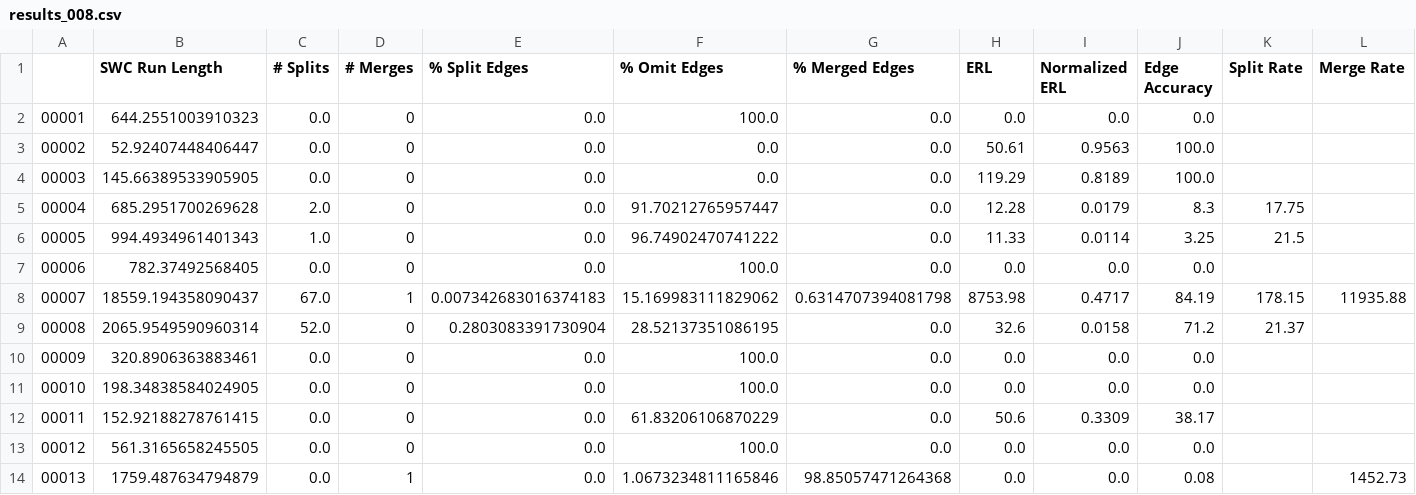
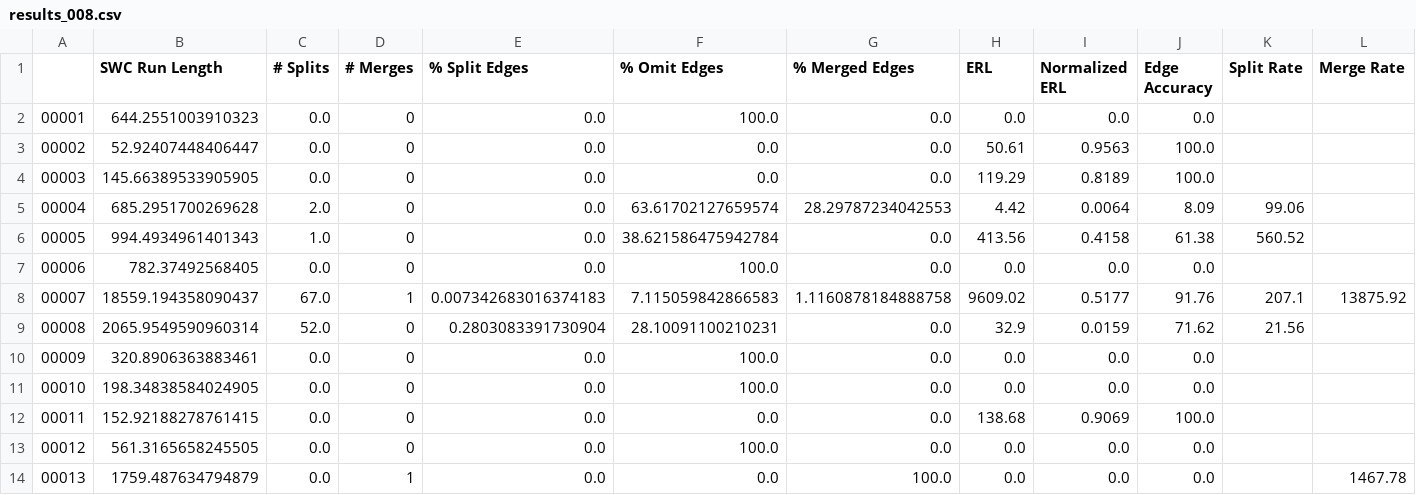
Before and after one commit to AllenNeuralDynamics/image-compression-challenge, a CSV file: baseline_segmentation_results/results_008.csv, drawn as a sheet.

```diff
--- a/baseline_segmentation_results/results_008.csv
+++ b/baseline_segmentation_results/results_008.csv
@@ -4,11 +4,11 @@
 00003,145.66389533905905,0.0,0,0.0,0.0,0.0,119.29,0.8189,100.0,,
-00004,685.2951700269628,2.0,0,0.0,91.70212765957447,0.0,12.28,0.0179,8.3,17.75,
-00005,994.4934961401343,1.0,0,0.0,96.74902470741222,0.0,11.33,0.0114,3.25,21.5,
+00004,685.2951700269628,2.0,0,0.0,63.61702127659574,28.29787234042553,4.42,0.0064,8.09,99.06,
+00005,994.4934961401343,1.0,0,0.0,38.621586475942784,0.0,413.56,0.4158,61.38,560.52,
 00006,782.37492568405,0.0,0,0.0,100.0,0.0,0.0,0.0,0.0,,
-00007,18559.194358090437,67.0,1,0.007342683016374183,15.169983111829062,0.6314707394081798,8753.98,0.4717,84.19,178.15,11935.88
-00008,2065.9549590960314,52.0,0,0.2803083391730904,28.52137351086195,0.0,32.6,0.0158,71.2,21.37,
+00007,18559.194358090437,67.0,1,0.007342683016374183,7.115059842866583,1.1160878184888758,9609.02,0.5177,91.76,207.1,13875.92
+00008,2065.9549590960314,52.0,0,0.2803083391730904,28.10091100210231,0.0,32.9,0.0159,71.62,21.56,
 00009,320.8906363883461,0.0,0,0.0,100.0,0.0,0.0,0.0,0.0,,
 00010,198.34838584024905,0.0,0,0.0,100.0,0.0,0.0,0.0,0.0,,
-00011,152.92188278761415,0.0,0,0.0,61.83206106870229,0.0,50.6,0.3309,38.17,,
+00011,152.92188278761415,0.0,0,0.0,0.0,0.0,138.68,0.9069,100.0,,
 00012,561.3165658245505,0.0,0,0.0,100.0,0.0,0.0,0.0,0.0,,
-00013,1759.487634794879,0.0,1,0.0,1.0673234811165846,98.85057471264368,0.0,0.0,0.08,,1452.73
+00013,1759.487634794879,0.0,1,0.0,0.0,100.0,0.0,0.0,0.0,,1467.78
```
Also changed, not shown: baseline_segmentation_results/results_005.csv, baseline_segmentation_results/results_006.csv, 3 other files.
